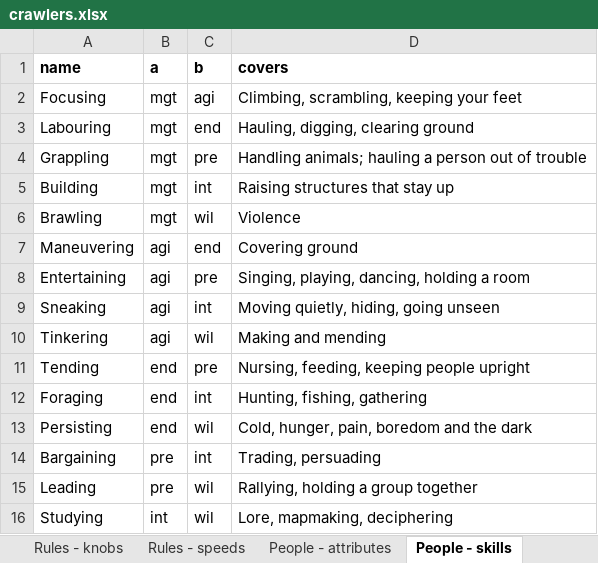
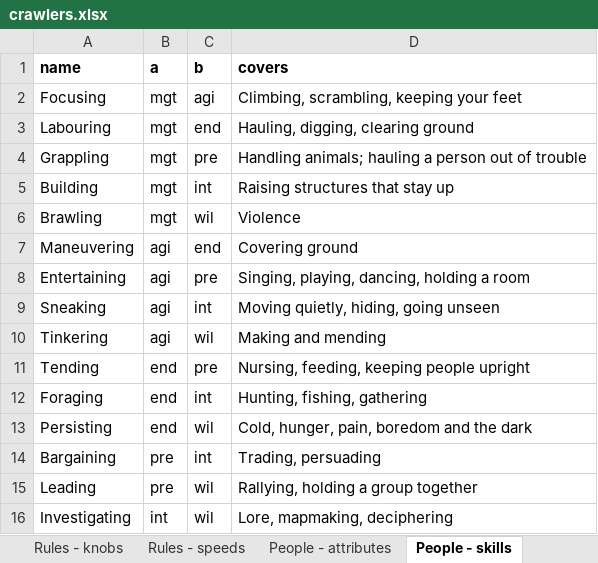
Before and after one commit to myrmecbruh/Project-Crawlers, an Excel workbook: crawlers.xlsx, sheet People - skills, drawn as a sheet; values as stored, in another font and other column widths than the file's, no borders; the diff names each change by its address in the sheet, - before the commit and + after, or states it on an @@ line.

```diff
--- a/crawlers.xlsx (sheet People - skills)
+++ b/crawlers.xlsx (sheet People - skills)
-A16 (name): Studying
+A16 (name): Investigating
```
Also changed, not shown: sheet Rules - knobs, sheet Work - tasks, 6 other files.
